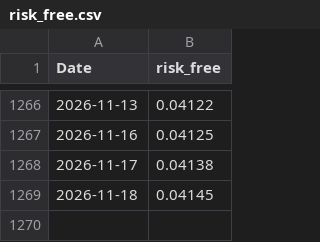
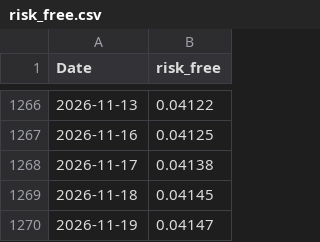
Before and after one commit to ZakJRademacher/magnificent-seven-dashboard, a CSV file: risk_free.csv, drawn as a sheet; only a part is shown, gaps mark what is left out.

```diff
--- a/risk_free.csv
+++ b/risk_free.csv
@@ -1269 +1269,2 @@ Date,risk_free
 2026-11-18,0.04145
+2026-11-19,0.04147
```
Also changed, not shown: prices.csv, 2 other files.
